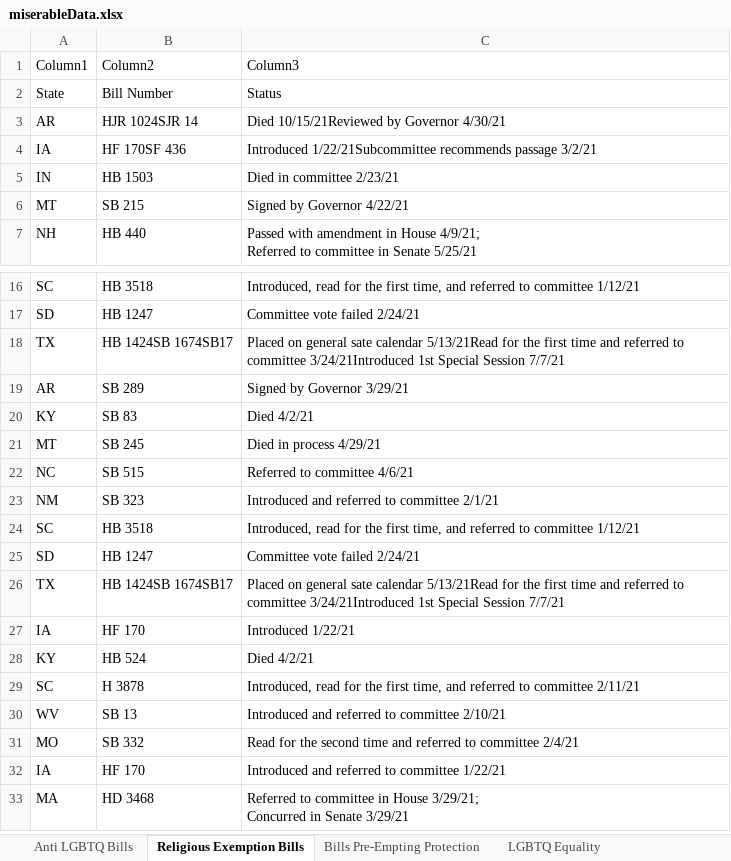
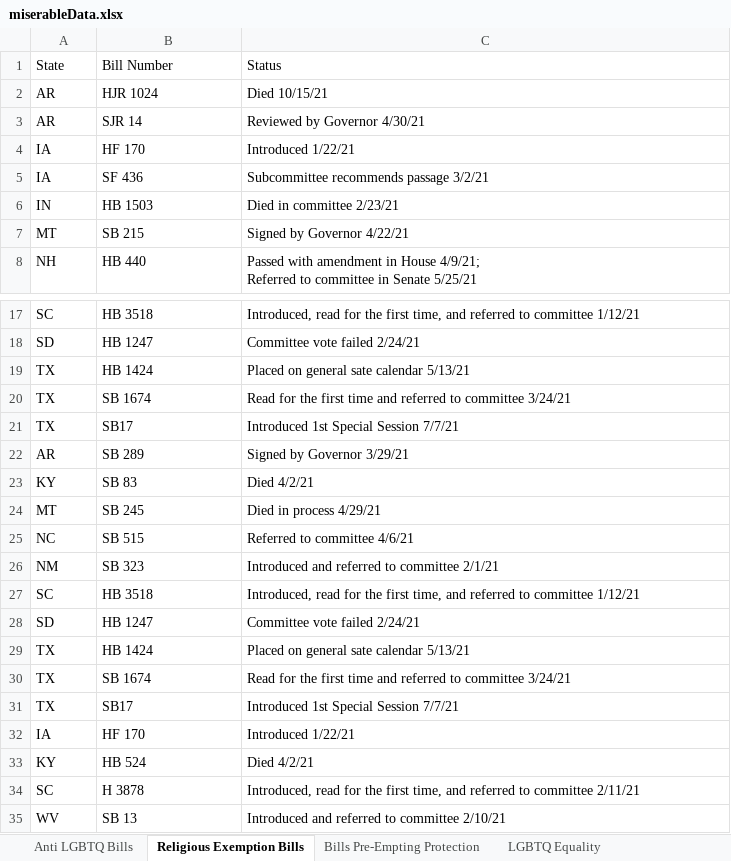
Before and after one commit to kelvinnn25/antilgbtqlegislationandcrimes, an Excel workbook: miserableData.xlsx, sheet Religious Exemption Bills, drawn as a sheet; only a part is shown, gaps mark what is left out; the shorter side is filled out with more unchanged rows; values as stored, in another font and other column widths than the file's, no borders; table styles not drawn; removed rows and columns are numbered as before the commit, all else as after; the diff names each change by its address in the sheet, - before the commit and + after, or states it on an @@ line.

Commit message:
FINISHED CLEANING DATA

```diff
--- a/miserableData.xlsx (sheet Religious Exemption Bills)
+++ b/miserableData.xlsx (sheet Religious Exemption Bills)
-row 1: Column1 | Column2 | Column3
+row 2: AR | HJR 1024 | Died 10/15/21
-B3: HJR 1024SJR 14
+B3: SJR 14
-C3: Died 10/15/21Reviewed by Governor 4/30/21
+C3: Reviewed by Governor 4/30/21
+row 4: IA | HF 170 | Introduced 1/22/21
-B5: HF 170SF 436
+B5: SF 436
-C5: Introduced 1/22/21Subcommittee recommends passage…
+C5: Subcommittee recommends passage…
+row 19: TX | HB 1424 | Placed on general sate calendar 5/13/21
-B20: HB 1424SB 1674SB17
+B20: SB 1674
-C20: Placed on general sate calendar 5/13/21Read for the first time and referred to committee 3/24/21Introduced 1st Special Session 7/7/21
+C20: Read for the first time and referred to committee 3/24/21
+row 21: TX | SB17 | Introduced 1st Special Session 7/7/21
+row 29: TX | HB 1424 | Placed on general sate calendar 5/13/21
-B30: HB 1424SB 1674SB17
+B30: SB 1674
-C30: Placed on general sate calendar 5/13/21Read for the first time and referred to committee 3/24/21Introduced 1st Special Session 7/7/21
+C30: Read for the first time and referred to committee 3/24/21
+row 31: TX | SB17 | Introduced 1st Special Session 7/7/21
```
Also changed, not shown: sheet LGBTQ Equality.
